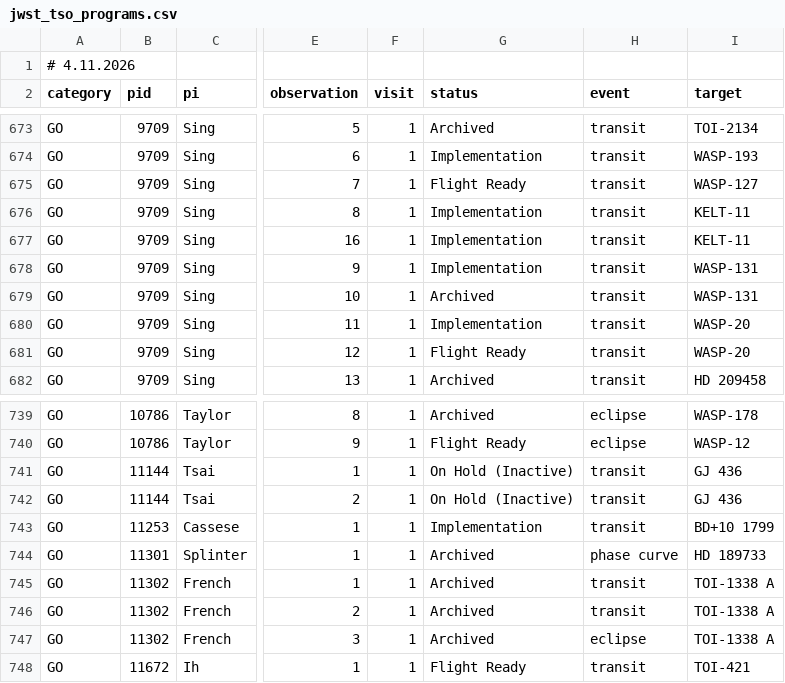
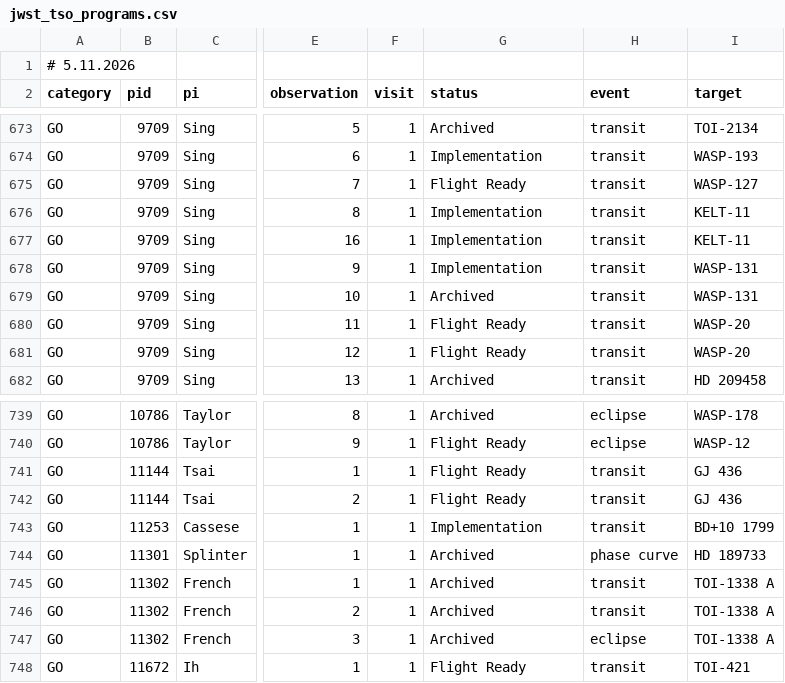
Before and after one commit to pcubillos/jwst_table, a CSV file: public/jwst_tso_programs.csv, drawn as a sheet; only a part is shown, gaps mark what is left out; the diff names each change by its address in the sheet, - before the commit and + after, or states it on an @@ line.

Commit message:
Auto-update CSV: 2026-11-05 02:13:54

```diff
--- a/public/jwst_tso_programs.csv
+++ b/public/jwst_tso_programs.csv
-A1 (category): # 4.11.2026
+A1 (category): # 5.11.2026
-G680 (status): Implementation
+G680 (status): Flight Ready
-G741:G742 (status): On Hold (Inactive)
+G741:G742 (status): Flight Ready
```
